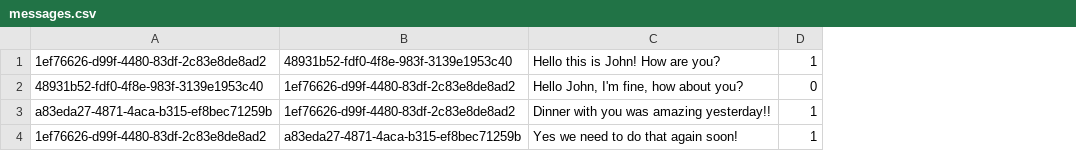
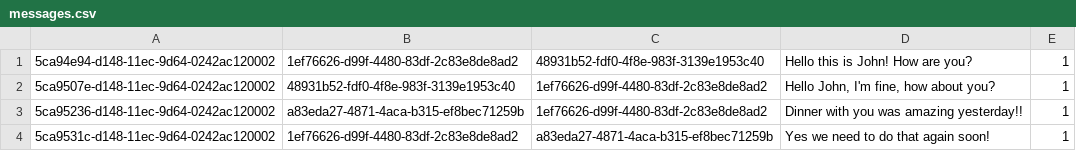
Before and after one commit to Shota-Napetvaridze/CookbookProjectGithub, a CSV file: app/src/main/resources/data/messages.csv, drawn as a sheet; addresses are those after the commit; the diff names each change by its address in the sheet, - before the commit and + after, or states it on an @@ line.

```diff
--- a/app/src/main/resources/data/messages.csv
+++ b/app/src/main/resources/data/messages.csv
+column A, rows 1-4: 5ca94e94-d148-11ec-9d64-0242ac120002 | 5ca9507e-d148-11ec-9d64-0242ac120002 | 5ca95236-d148-11ec-9d64-0242ac120002 | 5ca9531c-d148-11ec-9d64-0242ac120002
-E2: 0
+E2: 1
```
Also changed, not shown: app/src/main/resources/data/comments.csv, app/src/main/resources/data/ingredientUnits.csv, 17 other files.
